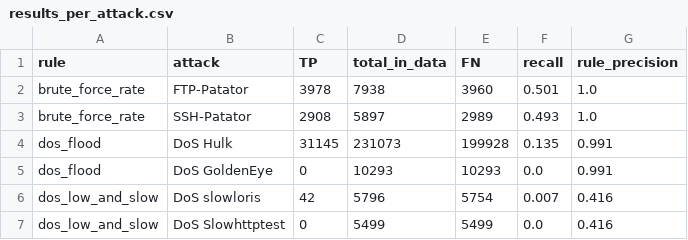
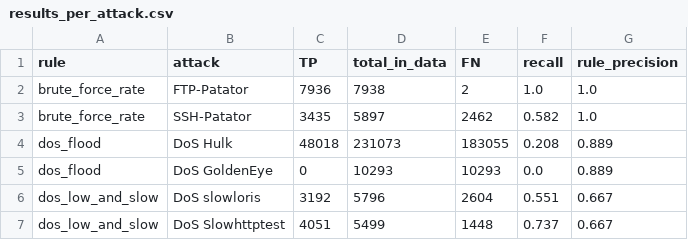
Before and after one commit to nifuller/soc-alert-triage-analytics, a CSV file: results_per_attack.csv, drawn as a sheet.

```diff
--- a/results_per_attack.csv
+++ b/results_per_attack.csv
@@ -1,7 +1,7 @@
 rule,attack,TP,total_in_data,FN,recall,rule_precision
-brute_force_rate,FTP-Patator,3978,7938,3960,0.501,1.0
-brute_force_rate,SSH-Patator,2908,5897,2989,0.493,1.0
-dos_flood,DoS Hulk,31145,231073,199928,0.135,0.991
-dos_flood,DoS GoldenEye,0,10293,10293,0.0,0.991
-dos_low_and_slow,DoS slowloris,42,5796,5754,0.007,0.416
-dos_low_and_slow,DoS Slowhttptest,0,5499,5499,0.0,0.416
+brute_force_rate,FTP-Patator,7936,7938,2,1.0,1.0
+brute_force_rate,SSH-Patator,3435,5897,2462,0.582,1.0
+dos_flood,DoS Hulk,48018,231073,183055,0.208,0.889
+dos_flood,DoS GoldenEye,0,10293,10293,0.0,0.889
+dos_low_and_slow,DoS slowloris,3192,5796,2604,0.551,0.667
+dos_low_and_slow,DoS Slowhttptest,4051,5499,1448,0.737,0.667
```
Also changed, not shown: results.csv, 3 other files.
